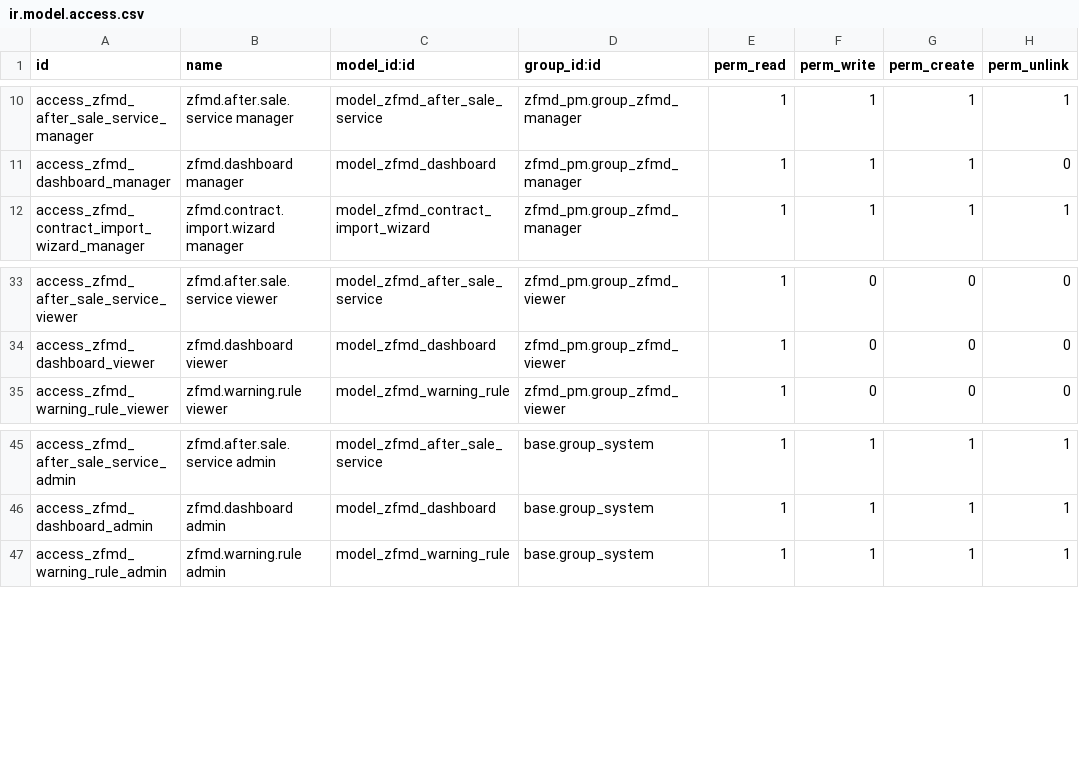
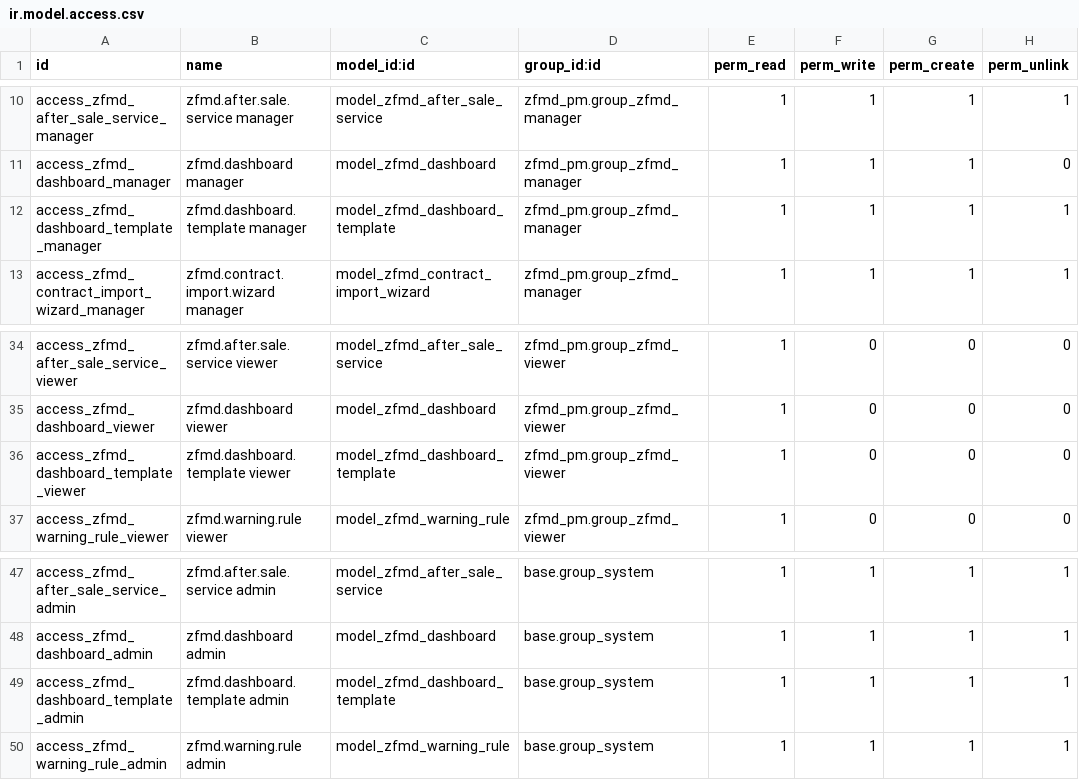
Before and after one commit to Log-151/zfmd-pm-4.17, a CSV file: addons/zfmd_pm/security/ir.model.access.csv, drawn as a sheet; only a part is shown, gaps mark what is left out.

Commit message:
Improve dashboards and unified reporting

```diff
--- a/addons/zfmd_pm/security/ir.model.access.csv
+++ b/addons/zfmd_pm/security/ir.model.access.csv
@@ -11,2 +11,3 @@ access_zfmd_after_sale_service_manager,zfmd.after.sale.service manager,model_zfm
 access_zfmd_dashboard_manager,zfmd.dashboard manager,model_zfmd_dashboard,zfmd_pm.group_zfmd_manager,1,1,1,0
+access_zfmd_dashboard_template_manager,zfmd.dashboard.template manager,model_zfmd_dashboard_template,zfmd_pm.group_zfmd_manager,1,1,1,1
 access_zfmd_contract_import_wizard_manager,zfmd.contract.import.wizard manager,model_zfmd_contract_import_wizard,zfmd_pm.group_zfmd_manager,1,1,1,1
@@ -34,2 +35,3 @@ access_zfmd_after_sale_service_viewer,zfmd.after.sale.service viewer,model_zfmd_
 access_zfmd_dashboard_viewer,zfmd.dashboard viewer,model_zfmd_dashboard,zfmd_pm.group_zfmd_viewer,1,0,0,0
+access_zfmd_dashboard_template_viewer,zfmd.dashboard.template viewer,model_zfmd_dashboard_template,zfmd_pm.group_zfmd_viewer,1,0,0,0
 access_zfmd_warning_rule_viewer,zfmd.warning.rule viewer,model_zfmd_warning_rule,zfmd_pm.group_zfmd_viewer,1,0,0,0
@@ -46,2 +48,3 @@ access_zfmd_after_sale_service_admin,zfmd.after.sale.service admin,model_zfmd_af
 access_zfmd_dashboard_admin,zfmd.dashboard admin,model_zfmd_dashboard,base.group_system,1,1,1,1
+access_zfmd_dashboard_template_admin,zfmd.dashboard.template admin,model_zfmd_dashboard_template,base.group_system,1,1,1,1
 access_zfmd_warning_rule_admin,zfmd.warning.rule admin,model_zfmd_warning_rule,base.group_system,1,1,1,1
```
Also changed, not shown: 4 other files.
